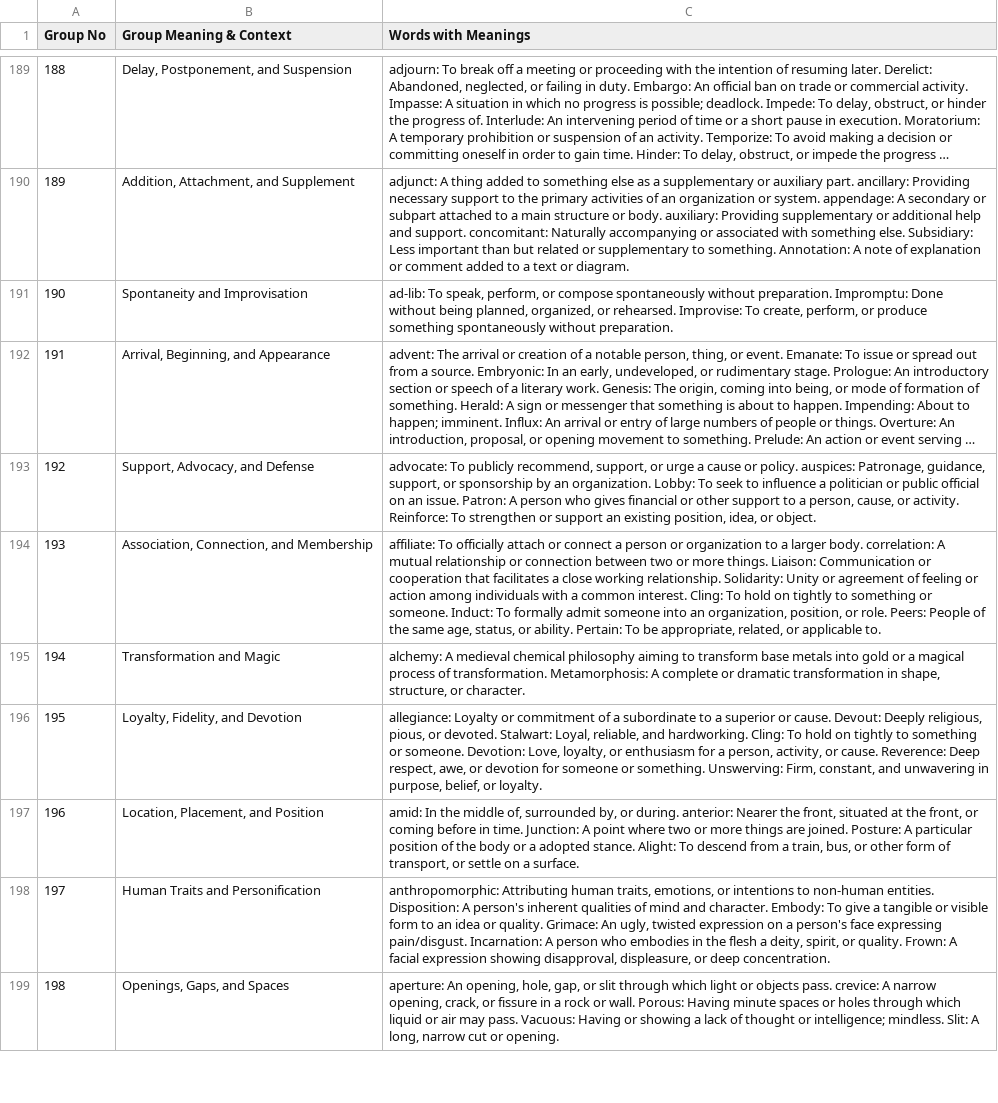
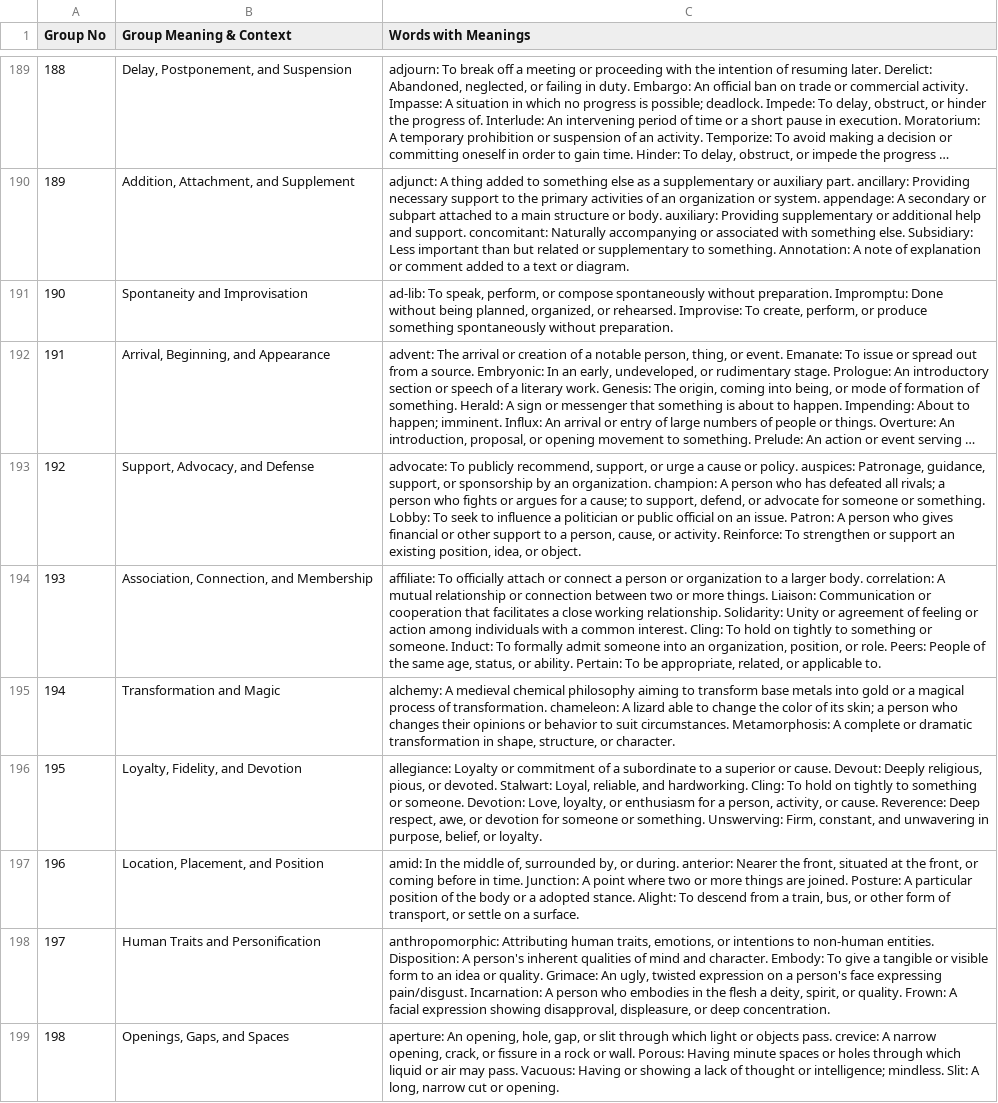
Before and after one commit to Tanvir-Taushif/The-Vocab-Odyssey, a CSV file: gangs.csv, drawn as a sheet; only a part is shown, gaps mark what is left out; long unchanged cells end in …; the diff covers the shown part only; the diff names each change by its address in the sheet, - before the commit and + after, or states it on an @@ line.

Commit message:
Add files via upload

```diff
--- a/gangs.csv
+++ b/gangs.csv
-C193 (Words with Meanings): …an organization. Lobby: To…
+C193 (Words with Meanings): …an organization. champion: A person who has defeated all rivals; a person who fights or argues for a cause; to support, defend, or advocate for someone or something. Lobby: To…
-C195 (Words with Meanings): …of transformation. Metamorphosis: A…
+C195 (Words with Meanings): …of transformation. chameleon: A lizard able to change the color of its skin; a person who changes their opinions or behavior to suit circumstances. Metamorphosis: A…
```
Also changed, not shown: 38 edited cells elsewhere in this file.
